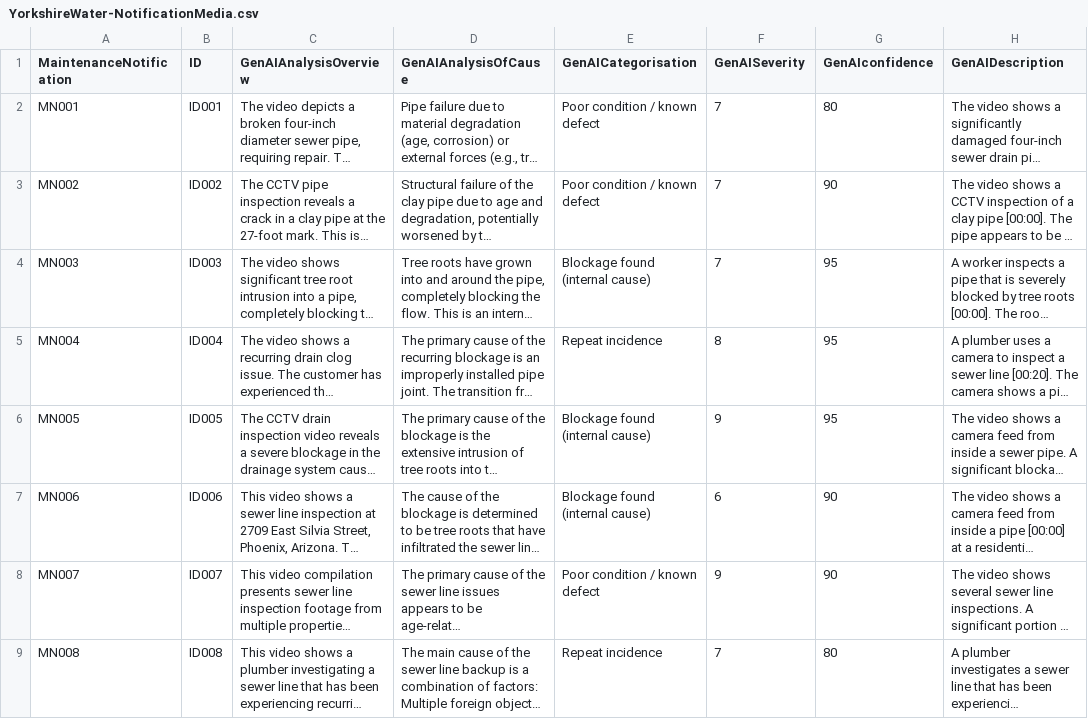
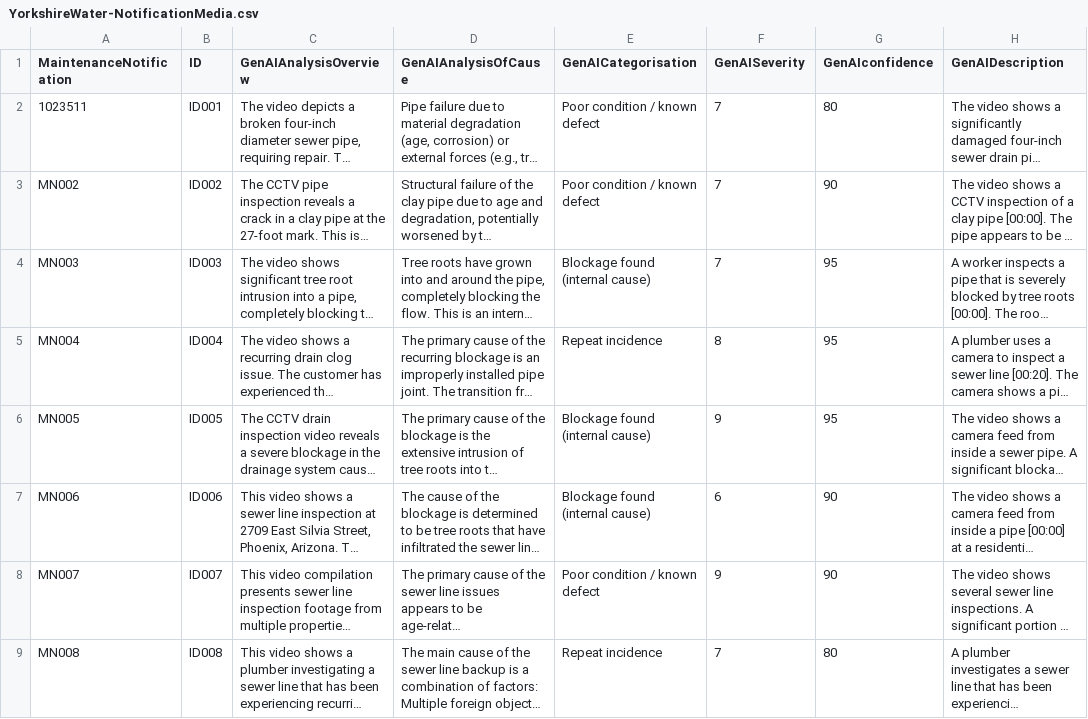
Before and after one commit to erlotayamendlw/Yorskshire-Water-CAP-POC, a CSV file: db/data/YorkshireWater-NotificationMedia.csv, drawn as a sheet; only a part is shown; long unchanged cells end in …; the diff names each change by its address in the sheet, - before the commit and + after, or states it on an @@ line.

```diff
--- a/db/data/YorkshireWater-NotificationMedia.csv
+++ b/db/data/YorkshireWater-NotificationMedia.csv
-A2 (MaintenanceNotification): MN001
+A2 (MaintenanceNotification): 1023511
```
Also changed, not shown: db/data/YorkshireWater-Notification.csv, 2 other files.
